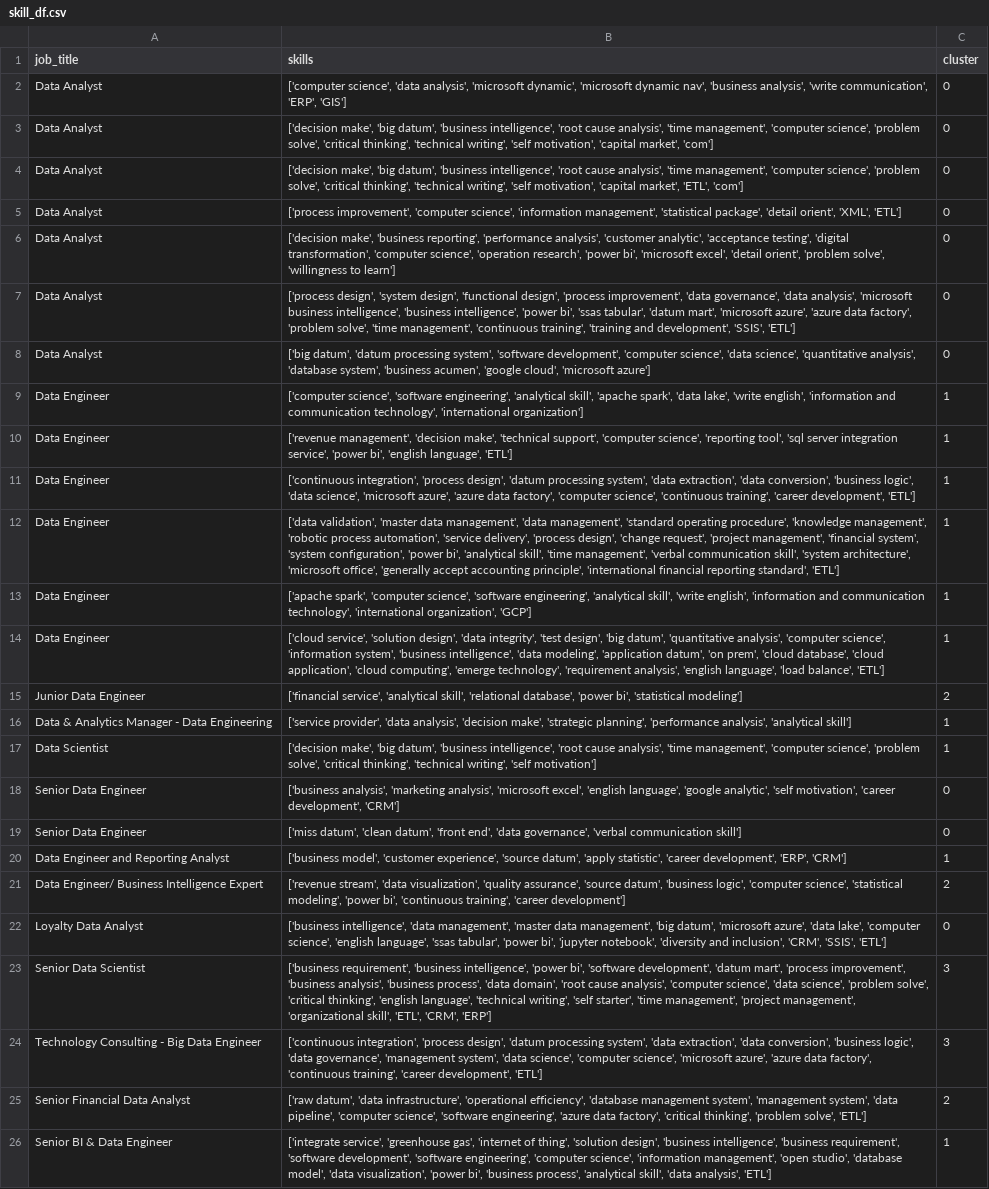
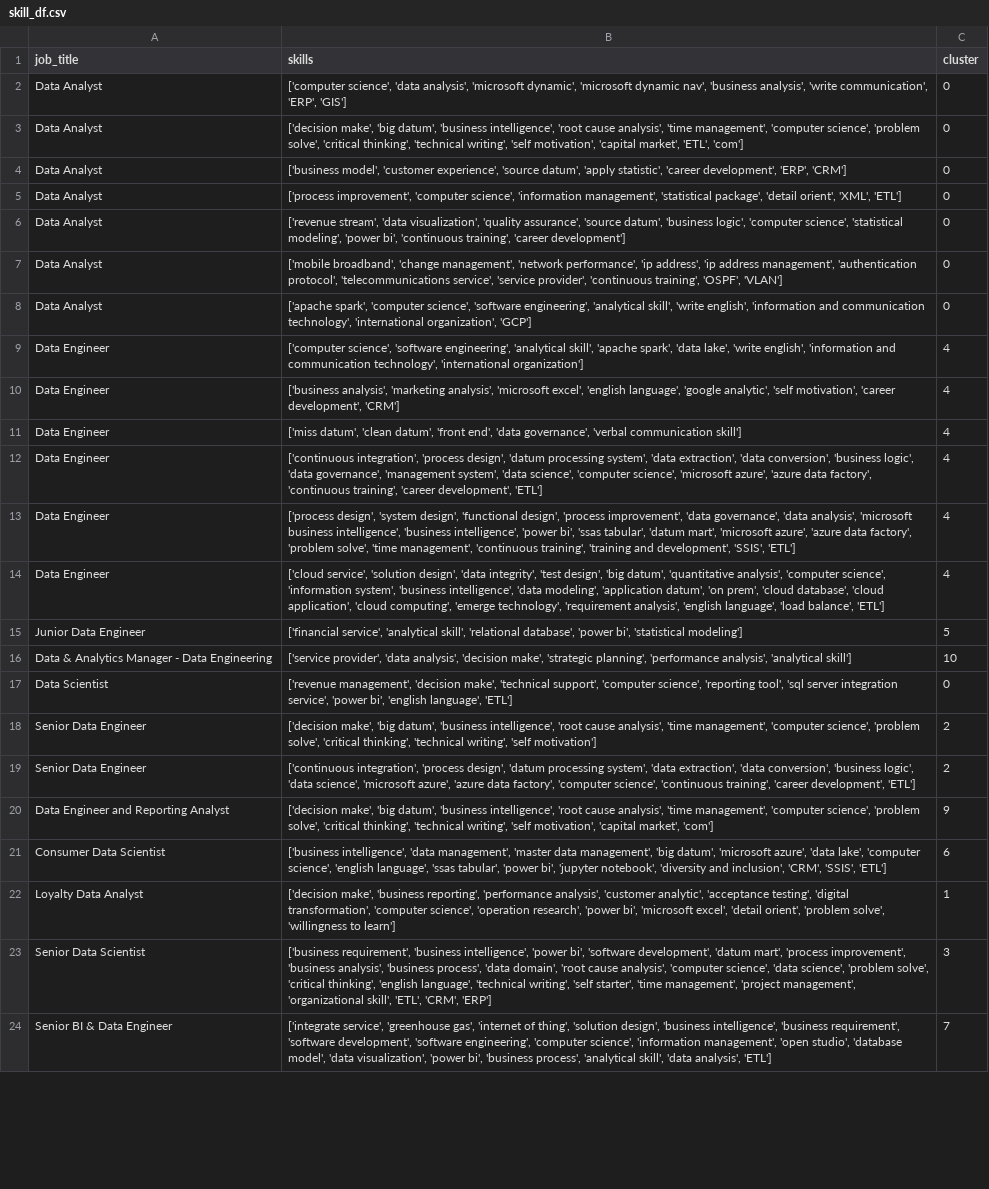
Before and after one commit to AsteriosDS/Greek-Data-Jobs-Clustering, a CSV file: skill_df.csv, drawn as a sheet; only a part is shown; removed rows and columns are numbered as before the commit, all else as after; the diff covers the shown part only; the diff names each change by its address in the sheet, - before the commit and + after, or states it on an @@ line.

```diff
--- a/skill_df.csv
+++ b/skill_df.csv
-row 3: Data Analyst | ['decision make', 'big datum', 'business intelligence', 'root cause analysis', 'time management', 'computer science', 'problem solve', 'critical thinking', 'technical writing', 'self motivation', 'capital market', 'com'] | 0
+row 4: Data Analyst | ['business model', 'customer experience', 'source datum', 'apply statistic', 'career development', 'ERP', 'CRM'] | 0
-B6 (skills): ['decision make', 'business reporting', 'performance analysis', 'customer analytic', 'acceptance testing', 'digital transformation', 'computer science', 'operation research', 'power bi', 'microsoft excel', 'detail orient', 'problem solve', 'willingness to learn']
+B6 (skills): ['revenue stream', 'data visualization', 'quality assurance', 'source datum', 'business logic', 'computer science', 'statistical modeling', 'power bi', 'continuous training', 'career development']
-B7 (skills): ['process design', 'system design', 'functional design', 'process improvement', 'data governance', 'data analysis', 'microsoft business intelligence', 'business intelligence', 'power bi', 'ssas tabular', 'datum mart', 'microsoft azure', 'azure data factory', 'problem solve', 'time management', 'continuous training', 'training and development', 'SSIS', 'ETL']
+B7 (skills): ['mobile broadband', 'change management', 'network performance', 'ip address', 'ip address management', 'authentication protocol', 'telecommunications service', 'service provider', 'continuous training', 'OSPF', 'VLAN']
-B8 (skills): ['big datum', 'datum processing system', 'software development', 'computer science', 'data science', 'quantitative analysis', 'database system', 'business acumen', 'google cloud', 'microsoft azure']
+B8 (skills): ['apache spark', 'computer science', 'software engineering', 'analytical skill', 'write english', 'information and communication technology', 'international organization', 'GCP']
-C9 (cluster): 1
+C9 (cluster): 4
-row 10: Data Engineer | ['revenue management', 'decision make', 'technical support', 'computer science', 'reporting tool', 'sql server integration service', 'power bi', 'english language', 'ETL'] | 1
+row 10: Data Engineer | ['business analysis', 'marketing analysis', 'microsoft excel', 'english language', 'google analytic', 'self motivation', 'career development', 'CRM'] | 4
+row 11: Data Engineer | ['miss datum', 'clean datum', 'front end', 'data governance', 'verbal communication skill'] | 4
-B12 (skills): …logic', 'data science', 'microsoft azure', 'azure data factory', 'computer science', 'continuous training',…
+B12 (skills): …logic', 'data governance', 'management system', 'data science', 'computer science', 'microsoft azure', 'azure data factory', 'continuous training',…
-C12 (cluster): 1
+C12 (cluster): 4
-row 12: Data Engineer | ['data validation', 'master data management', 'data management', 'standard operating procedure', 'knowledge management', 'robotic process automation', 'service delivery', 'process design', 'change request', 'project management', 'financial system', 'system configuration', 'power bi', 'analytical skill', 'time management', 'verbal communication skill', 'system architecture', 'microsoft office', 'generally accept accounting principle', 'international financial reporting standard', 'ETL'] | 1
-row 13: Data Engineer | ['apache spark', 'computer science', 'software engineering', 'analytical skill', 'write english', 'information and communication technology', 'international organization', 'GCP'] | 1
+row 13: Data Engineer | ['process design', 'system design', 'functional design', 'process improvement', 'data governance', 'data analysis', 'microsoft business intelligence', 'business intelligence', 'power bi', 'ssas tabular', 'datum mart', 'microsoft azure', 'azure data factory', 'problem solve', 'time management', 'continuous training', 'training and development', 'SSIS', 'ETL'] | 4
-C14 (cluster): 1
+C14 (cluster): 4
-C15 (cluster): 2
+C15 (cluster): 5
-C16 (cluster): 1
+C16 (cluster): 10
+row 17: Data Scientist | ['revenue management', 'decision make', 'technical support', 'computer science', 'reporting tool', 'sql server integration service', 'power bi', 'english language', 'ETL'] | 0
-A18 (job_title): Data Scientist
+A18 (job_title): Senior Data Engineer
-C18 (cluster): 1
+C18 (cluster): 2
-row 18: Senior Data Engineer | ['business analysis', 'marketing analysis', 'microsoft excel', 'english language', 'google analytic', 'self motivation', 'career development', 'CRM'] | 0
-row 19: Senior Data Engineer | ['miss datum', 'clean datum', 'front end', 'data governance', 'verbal communication skill'] | 0
-row 20: Data Engineer and Reporting Analyst | ['business model', 'customer experience', 'source datum', 'apply statistic', 'career development', 'ERP', 'CRM'] | 1
-A19 (job_title): Data Engineer/ Business Intelligence Expert
+A19 (job_title): Senior Data Engineer
-B19 (skills): ['revenue stream', 'data visualization', 'quality assurance', 'source datum', 'business logic', 'computer science', 'statistical modeling', 'power bi', 'continuous training', 'career development']
+B19 (skills): ['continuous integration', 'process design', 'datum processing system', 'data extraction', 'data conversion', 'business logic', 'data science', 'microsoft azure', 'azure data factory', 'computer science', 'continuous training', 'career development', 'ETL']
+row 20: Data Engineer and Reporting Analyst | ['decision make', 'big datum', 'business intelligence', 'root cause analysis', 'time management', 'computer science', 'problem solve', 'critical thinking', 'technical writing', 'self motivation', 'capital market', 'com'] | 9
-A21 (job_title): Loyalty Data Analyst
+A21 (job_title): Consumer Data Scientist
-C21 (cluster): 0
+C21 (cluster): 6
+row 22: Loyalty Data Analyst | ['decision make', 'business reporting', 'performance analysis', 'customer analytic', 'acceptance testing', 'digital transformation', 'computer science', 'operation research', 'power bi', 'microsoft excel', 'detail orient', 'problem solve', 'willingness to learn'] | 1
-row 24: Technology Consulting - Big Data Engineer | ['continuous integration', 'process design', 'datum processing system', 'data extraction', 'data conversion', 'business logic', 'data governance', 'management system', 'data science', 'computer science', 'microsoft azure', 'azure data factory', 'continuous training', 'career development', 'ETL'] | 3
-row 25: Senior Financial Data Analyst | ['raw datum', 'data infrastructure', 'operational efficiency', 'database management system', 'management system', 'data pipeline', 'computer science', 'software engineering', 'azure data factory', 'critical thinking', 'problem solve', 'ETL'] | 2
-C24 (cluster): 1
+C24 (cluster): 7
```
Also changed, not shown: 7 added rows, 4 removed rows and 13 edited cells elsewhere in this file, df_c.csv, embeddings_3d.csv, 3 other files.
